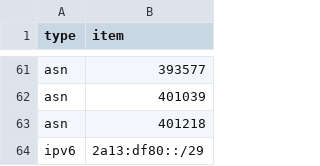
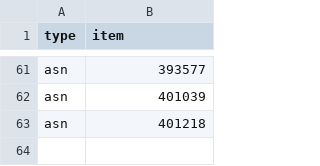
Before and after one commit to Bogons-DFZ-Zone/Public-Lists, a CSV file: bogons.csv, drawn as a sheet; only a part is shown, gaps mark what is left out; the diff names each change by its address in the sheet, - before the commit and + after, or states it on an @@ line.

Commit message:
Remove returned prefix

```diff
--- a/bogons.csv
+++ b/bogons.csv
-row 64: ipv6 | 2a13:df80::/29
```
